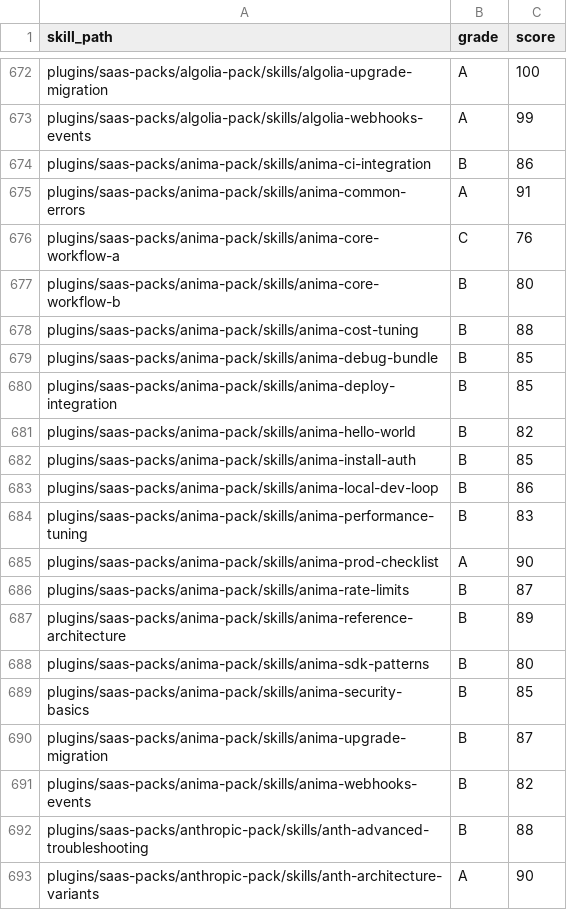
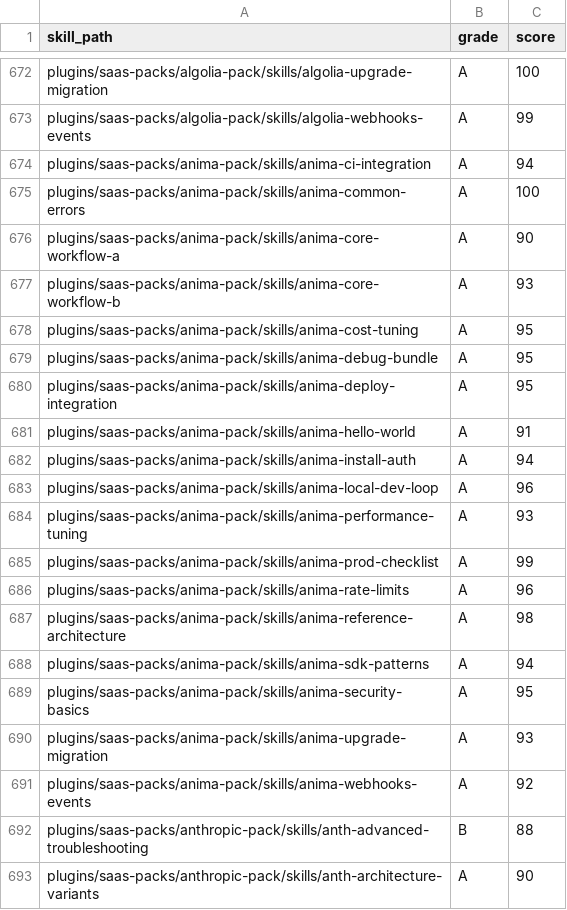
Before and after one commit to timothybrush/claude-code-plugins-plus-skills, a CSV file: freshie/grades.csv, drawn as a sheet; only a part is shown, gaps mark what is left out.

Commit message:
chore(freshie): publish Anima grade projections

```diff
--- a/freshie/grades.csv
+++ b/freshie/grades.csv
@@ -673,20 +673,20 @@ plugins/saas-packs/algolia-pack/skills/algolia-upgrade-migration,A,100
 plugins/saas-packs/algolia-pack/skills/algolia-webhooks-events,A,99
-plugins/saas-packs/anima-pack/skills/anima-ci-integration,B,86
-plugins/saas-packs/anima-pack/skills/anima-common-errors,A,91
-plugins/saas-packs/anima-pack/skills/anima-core-workflow-a,C,76
-plugins/saas-packs/anima-pack/skills/anima-core-workflow-b,B,80
-plugins/saas-packs/anima-pack/skills/anima-cost-tuning,B,88
-plugins/saas-packs/anima-pack/skills/anima-debug-bundle,B,85
-plugins/saas-packs/anima-pack/skills/anima-deploy-integration,B,85
-plugins/saas-packs/anima-pack/skills/anima-hello-world,B,82
-plugins/saas-packs/anima-pack/skills/anima-install-auth,B,85
-plugins/saas-packs/anima-pack/skills/anima-local-dev-loop,B,86
-plugins/saas-packs/anima-pack/skills/anima-performance-tuning,B,83
-plugins/saas-packs/anima-pack/skills/anima-prod-checklist,A,90
-plugins/saas-packs/anima-pack/skills/anima-rate-limits,B,87
-plugins/saas-packs/anima-pack/skills/anima-reference-architecture,B,89
-plugins/saas-packs/anima-pack/skills/anima-sdk-patterns,B,80
-plugins/saas-packs/anima-pack/skills/anima-security-basics,B,85
-plugins/saas-packs/anima-pack/skills/anima-upgrade-migration,B,87
-plugins/saas-packs/anima-pack/skills/anima-webhooks-events,B,82
+plugins/saas-packs/anima-pack/skills/anima-ci-integration,A,94
+plugins/saas-packs/anima-pack/skills/anima-common-errors,A,100
+plugins/saas-packs/anima-pack/skills/anima-core-workflow-a,A,90
+plugins/saas-packs/anima-pack/skills/anima-core-workflow-b,A,93
+plugins/saas-packs/anima-pack/skills/anima-cost-tuning,A,95
+plugins/saas-packs/anima-pack/skills/anima-debug-bundle,A,95
+plugins/saas-packs/anima-pack/skills/anima-deploy-integration,A,95
+plugins/saas-packs/anima-pack/skills/anima-hello-world,A,91
+plugins/saas-packs/anima-pack/skills/anima-install-auth,A,94
+plugins/saas-packs/anima-pack/skills/anima-local-dev-loop,A,96
+plugins/saas-packs/anima-pack/skills/anima-performance-tuning,A,93
+plugins/saas-packs/anima-pack/skills/anima-prod-checklist,A,99
+plugins/saas-packs/anima-pack/skills/anima-rate-limits,A,96
+plugins/saas-packs/anima-pack/skills/anima-reference-architecture,A,98
+plugins/saas-packs/anima-pack/skills/anima-sdk-patterns,A,94
+plugins/saas-packs/anima-pack/skills/anima-security-basics,A,95
+plugins/saas-packs/anima-pack/skills/anima-upgrade-migration,A,93
+plugins/saas-packs/anima-pack/skills/anima-webhooks-events,A,92
 plugins/saas-packs/anthropic-pack/skills/anth-advanced-troubleshooting,B,88
```
Also changed, not shown: 47 other files.
